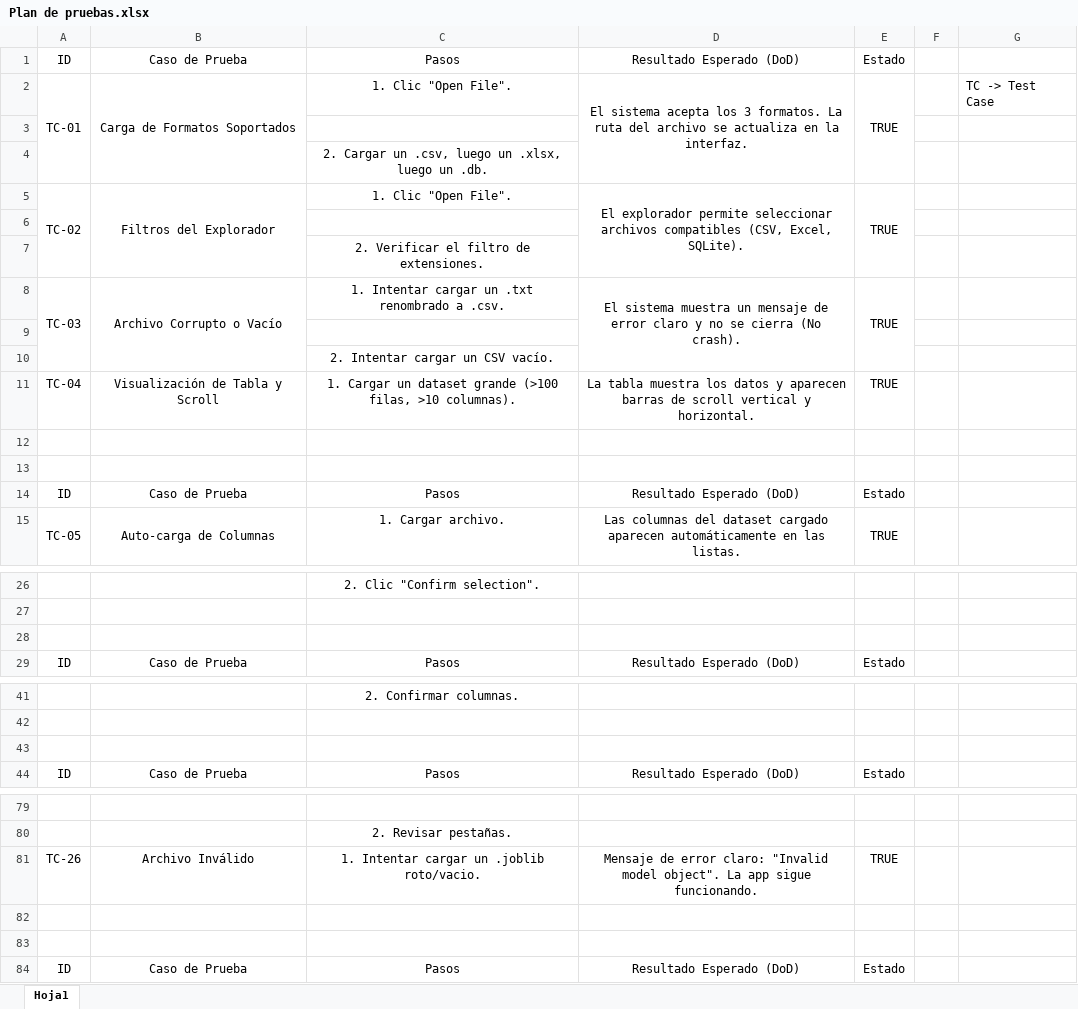
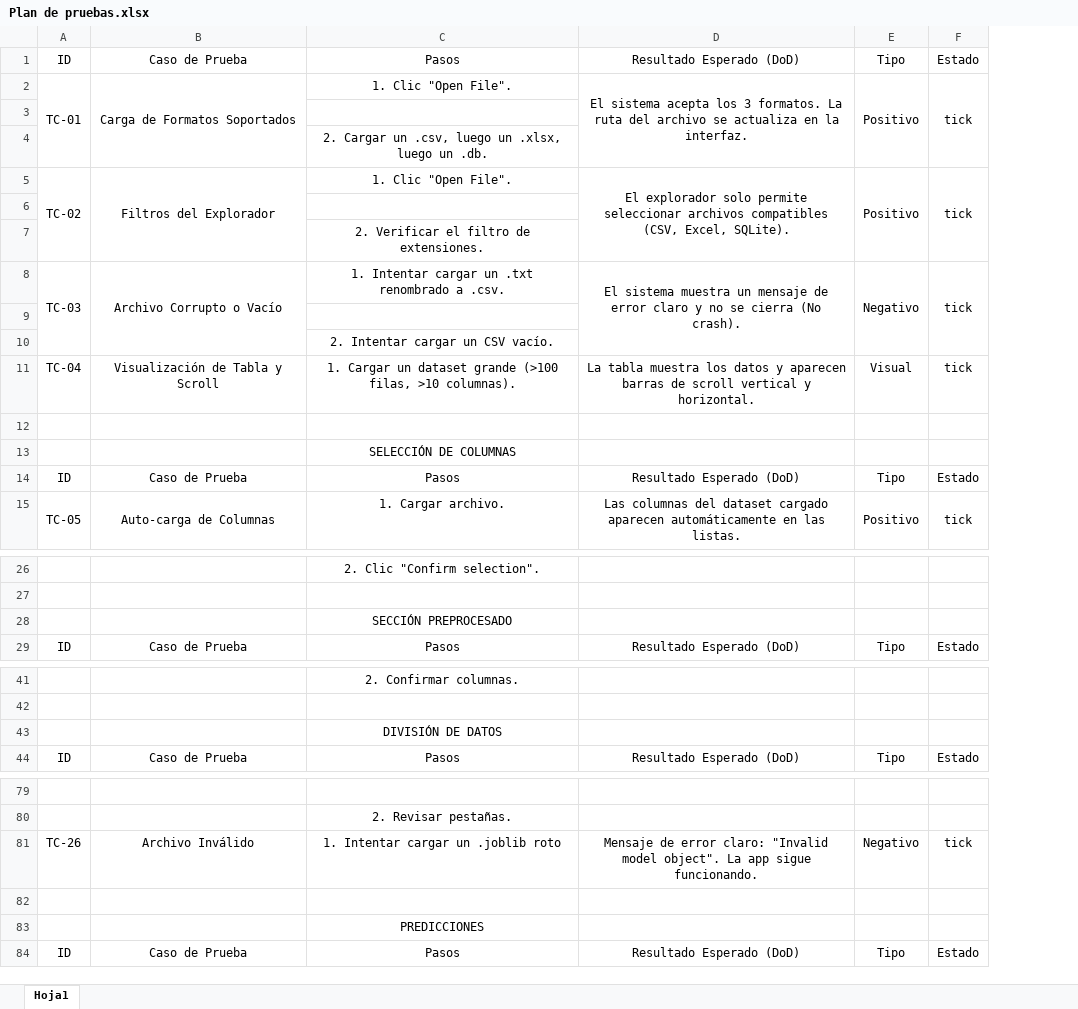
Before and after one commit to MidSix/Proyecto_IS, an Excel workbook: docs/Plan de pruebas.xlsx, sheet Hoja1, drawn as a sheet; only a part is shown, gaps mark what is left out; values as stored, in another font and other column widths than the file's, no borders; removed rows and columns are numbered as before the commit, all else as after; the diff covers the shown part only; the diff names each change by its address in the sheet, - before the commit and + after, or states it on an @@ line.

```diff
--- a/docs/Plan de pruebas.xlsx (sheet Hoja1)
+++ b/docs/Plan de pruebas.xlsx (sheet Hoja1)
-column E, rows 1-15: Estado | TRUE |  |  | TRUE |  |  | TRUE |  |  | TRUE |  |  | Estado | TRUE; row 29: Estado; row 44: Estado; rows 81-84: TRUE |  |  | Estado
-column F, empty
-column G, row 2: TC -> Test Case
+column E, rows 1-15: Tipo | Positivo |  |  | Positivo |  |  | Negativo |  |  | Visual |  |  | Tipo | Positivo; row 29: Tipo; row 44: Tipo; rows 81-84: Negativo |  |  | Tipo
+column F, rows 1-15: Estado | tick |  |  | tick |  |  | tick |  |  | tick |  |  | Estado | tick; row 29: Estado; row 44: Estado; rows 81-84: tick |  |  | Estado
-D5: El explorador permite seleccionar…
+D5: El explorador solo permite seleccionar…
-C13: (empty)
+C13: SELECCIÓN DE COLUMNAS
-C28: (empty)
+C28: SECCIÓN PREPROCESADO
-C43: (empty)
+C43: DIVISIÓN DE DATOS
-C81: 1. Intentar cargar un .joblib roto/vacio.
+C81: 1. Intentar cargar un .joblib roto
-C83: (empty)
+C83: PREDICCIONES
```
Also changed, not shown: 3 edited cells elsewhere in this sheet, 14 other files.
